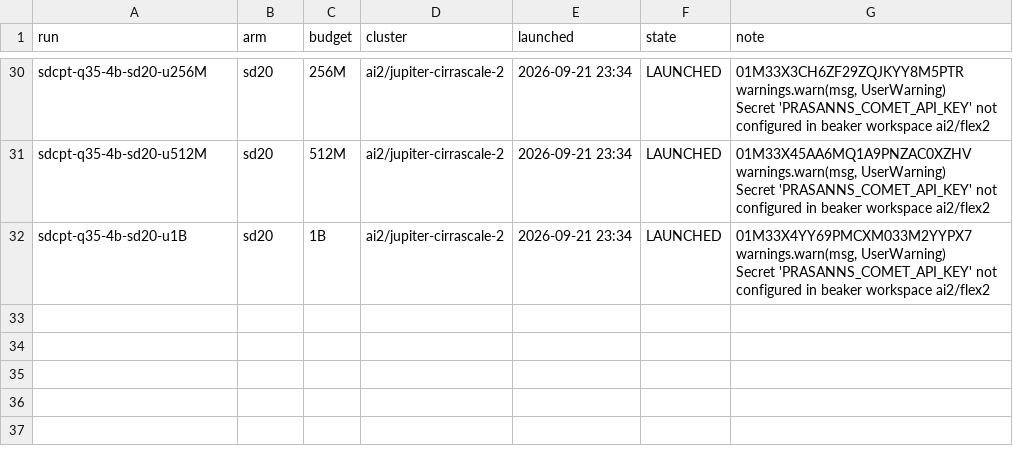
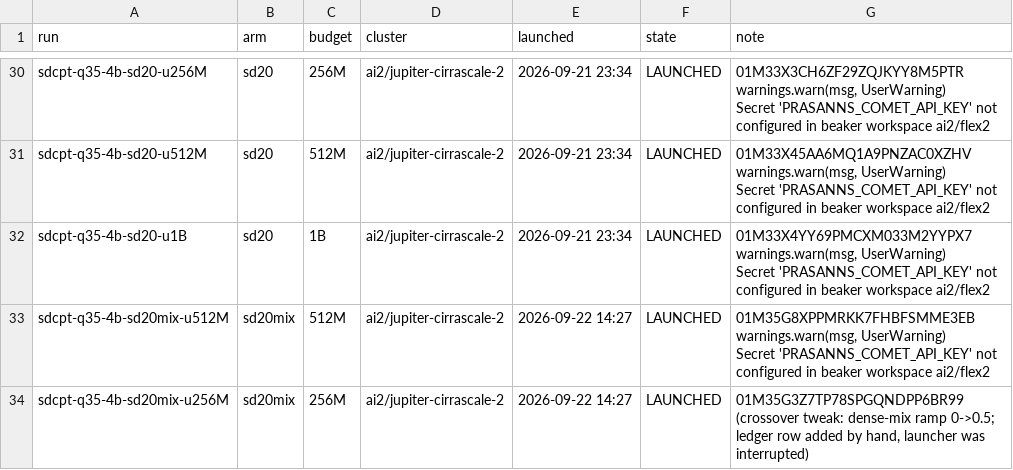
Before and after one commit to allenai/OLMo-core, a TSV file: src/scripts/train/memexpress/cpt/softdetach/LAUNCH_LEDGER.tsv, drawn as a sheet; only a part is shown, gaps mark what is left out.

```diff
--- a/src/scripts/train/memexpress/cpt/softdetach/LAUNCH_LEDGER.tsv
+++ b/src/scripts/train/memexpress/cpt/softdetach/LAUNCH_LEDGER.tsv
@@ -63 +63,4 @@ sdcpt-q35-4b-sd20-u1B	sd20	1B	ai2/jupiter-cirrascale-2	2026-09-21 23:34	LAUNCHED
 Secret 'PRASANNS_COMET_API_KEY' not configured in beaker workspace ai2/flex2"
+sdcpt-q35-4b-sd20mix-u512M	sd20mix	512M	ai2/jupiter-cirrascale-2	2026-09-22 14:27	LAUNCHED	"01M35G8XPPMRKK7FHBFSMME3EB   warnings.warn(msg, UserWarning)
+Secret 'PRASANNS_COMET_API_KEY' not configured in beaker workspace ai2/flex2"
+sdcpt-q35-4b-sd20mix-u256M	sd20mix	256M	ai2/jupiter-cirrascale-2	2026-09-22 14:27	LAUNCHED	01M35G3Z7TP78SPGQNDPP6BR99 (crossover tweak: dense-mix ramp 0->0.5; ledger row added by hand, launcher was interrupted)
```
Also changed, not shown: 3 other files.
